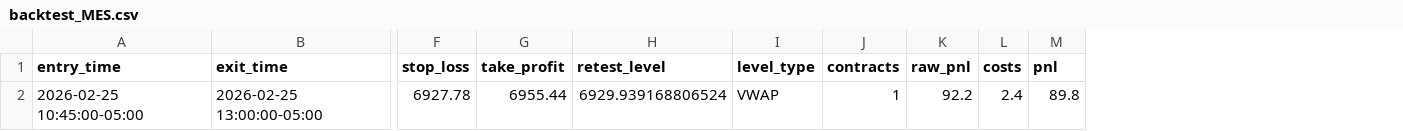
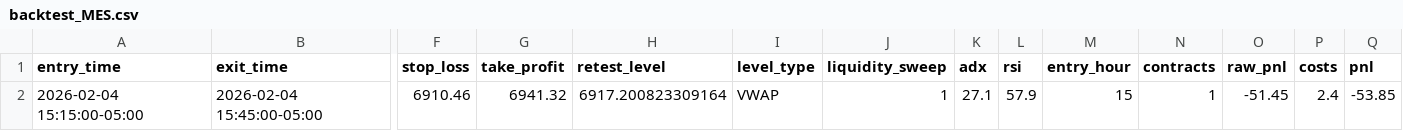
Before and after one commit to redypp/TRADEZ, a CSV file: data/backtest_MES.csv, drawn as a sheet; only a part is shown, gaps mark what is left out; removed rows and columns are numbered as before the commit, all else as after; rows hold the shown columns only; the diff names each change by its address in the sheet, - before the commit and + after, or states it on an @@ line.

```diff
--- a/data/backtest_MES.csv
+++ b/data/backtest_MES.csv
+column J (liquidity_sweep), empty
+column K (adx), empty
+column L (rsi), empty
+column M (entry_hour), empty
-row 2: 2026-02-25 10:45:00-05:00 | 2026-02-25 13:00:00-05:00 | 6927.78 | 6955.44 | 6929.939168806524 | VWAP | 1 | 92.2 | 2.4 | 89.8
+row 2: 2026-02-04 15:15:00-05:00 | 2026-02-04 15:45:00-05:00 | 6910.46 | 6941.32 | 6917.200823309164 | VWAP | 1 | 27.1 | 57.9 | 15 | 1 | -51.45 | 2.4 | -53.85
```
Also changed, not shown: 5 other files.
